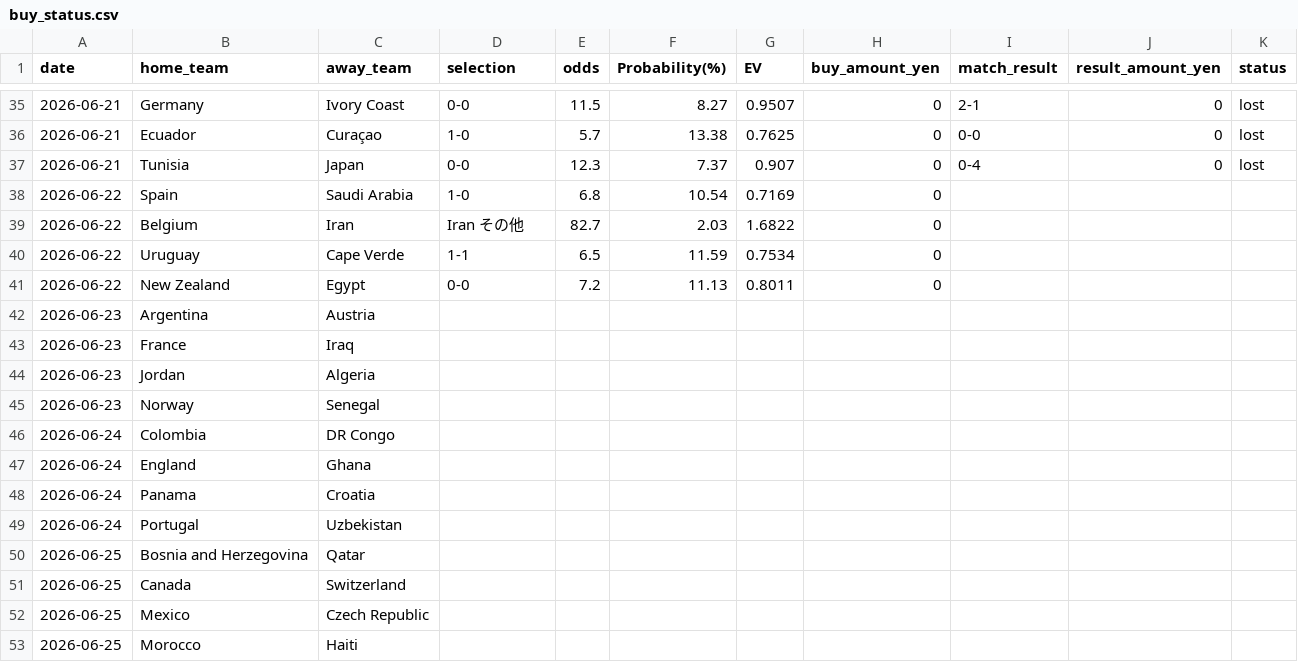
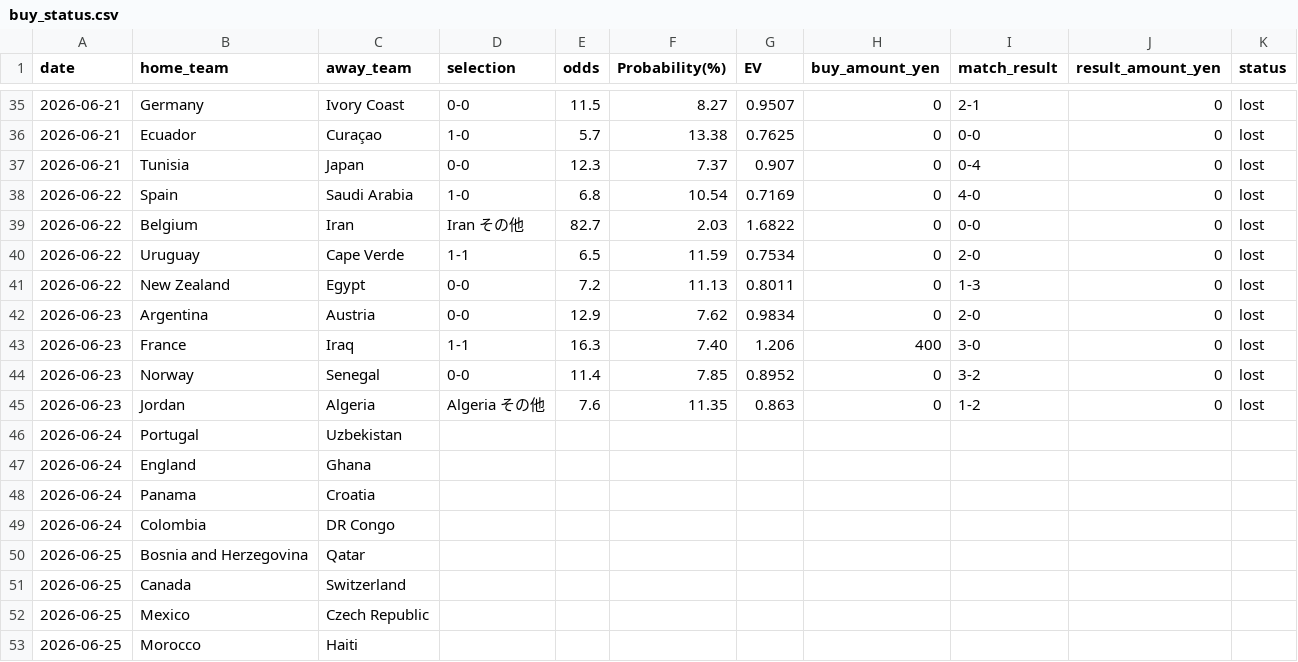
Before and after one commit to take4ff/wcup_winner, a CSV file: data/buy_status.csv, drawn as a sheet; only a part is shown, gaps mark what is left out.

Commit message:
Update match results and add betting odds for upcoming FIFA World Cup matches
- Updated results for matches on June 21, 2026, including scores for Belgium vs. Iran, New Zealand vs. Egypt, Spain vs. Saudi Arabia, and Uruguay vs. Cape Verde.
- Added new betting odds files for the following matches:
  - Argentina vs. Austria
  - France vs. Iraq
  - Norway vs. Senegal
  - Jordan vs. Algeria
  - Portugal vs. Uzbekistan
  - England vs. Ghana
  - Panama vs. Croatia
  - Colombia vs. DR Congo

```diff
--- a/data/buy_status.csv
+++ b/data/buy_status.csv
@@ -37,14 +37,14 @@ date,home_team,away_team,selection,odds,Probability(%),EV,buy_amount_yen,match_r
 2026-06-21,Tunisia,Japan,0-0,12.3,7.37,0.907,0,0-4,0,lost
-2026-06-22,Spain,Saudi Arabia,1-0,6.8,10.54,0.7169,0,,,
-2026-06-22,Belgium,Iran,Iran その他,82.7,2.03,1.6822,0,,,
-2026-06-22,Uruguay,Cape Verde,1-1,6.5,11.59,0.7534,0,,,
-2026-06-22,New Zealand,Egypt,0-0,7.2,11.13,0.8011,0,,,
-2026-06-23,Argentina,Austria,,,,,,,,
-2026-06-23,France,Iraq,,,,,,,,
-2026-06-23,Jordan,Algeria,,,,,,,,
-2026-06-23,Norway,Senegal,,,,,,,,
-2026-06-24,Colombia,DR Congo,,,,,,,,
+2026-06-22,Spain,Saudi Arabia,1-0,6.8,10.54,0.7169,0,4-0,0,lost
+2026-06-22,Belgium,Iran,Iran その他,82.7,2.03,1.6822,0,0-0,0,lost
+2026-06-22,Uruguay,Cape Verde,1-1,6.5,11.59,0.7534,0,2-0,0,lost
+2026-06-22,New Zealand,Egypt,0-0,7.2,11.13,0.8011,0,1-3,0,lost
+2026-06-23,Argentina,Austria,0-0,12.9,7.62,0.9834,0,2-0,0,lost
+2026-06-23,France,Iraq,1-1,16.3,7.40,1.206,400,3-0,0,lost
+2026-06-23,Norway,Senegal,0-0,11.4,7.85,0.8952,0,3-2,0,lost
+2026-06-23,Jordan,Algeria,Algeria その他,7.6,11.35,0.863,0,1-2,0,lost
+2026-06-24,Portugal,Uzbekistan,,,,,,,,
 2026-06-24,England,Ghana,,,,,,,,
 2026-06-24,Panama,Croatia,,,,,,,,
-2026-06-24,Portugal,Uzbekistan,,,,,,,,
+2026-06-24,Colombia,DR Congo,,,,,,,,
 2026-06-25,Bosnia and Herzegovina,Qatar,,,,,,,,
```
Also changed, not shown: 7 other files.
